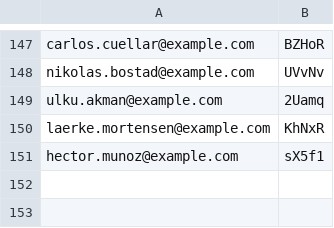
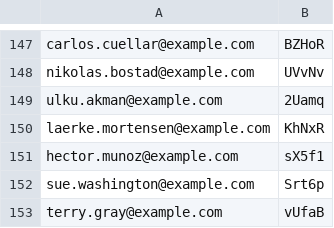
Before and after one commit to fuyu-i/agrigorithm, a CSV file: credentials.csv, drawn as a sheet; only a part is shown, gaps mark what is left out.

```diff
--- a/credentials.csv
+++ b/credentials.csv
@@ -151 +151,3 @@ laerke.mortensen@example.com,KhNxR
 hector.munoz@example.com,sX5f1
+sue.washington@example.com,Srt6p
+terry.gray@example.com,vUfaB
```
Also changed, not shown: 5 other files.
